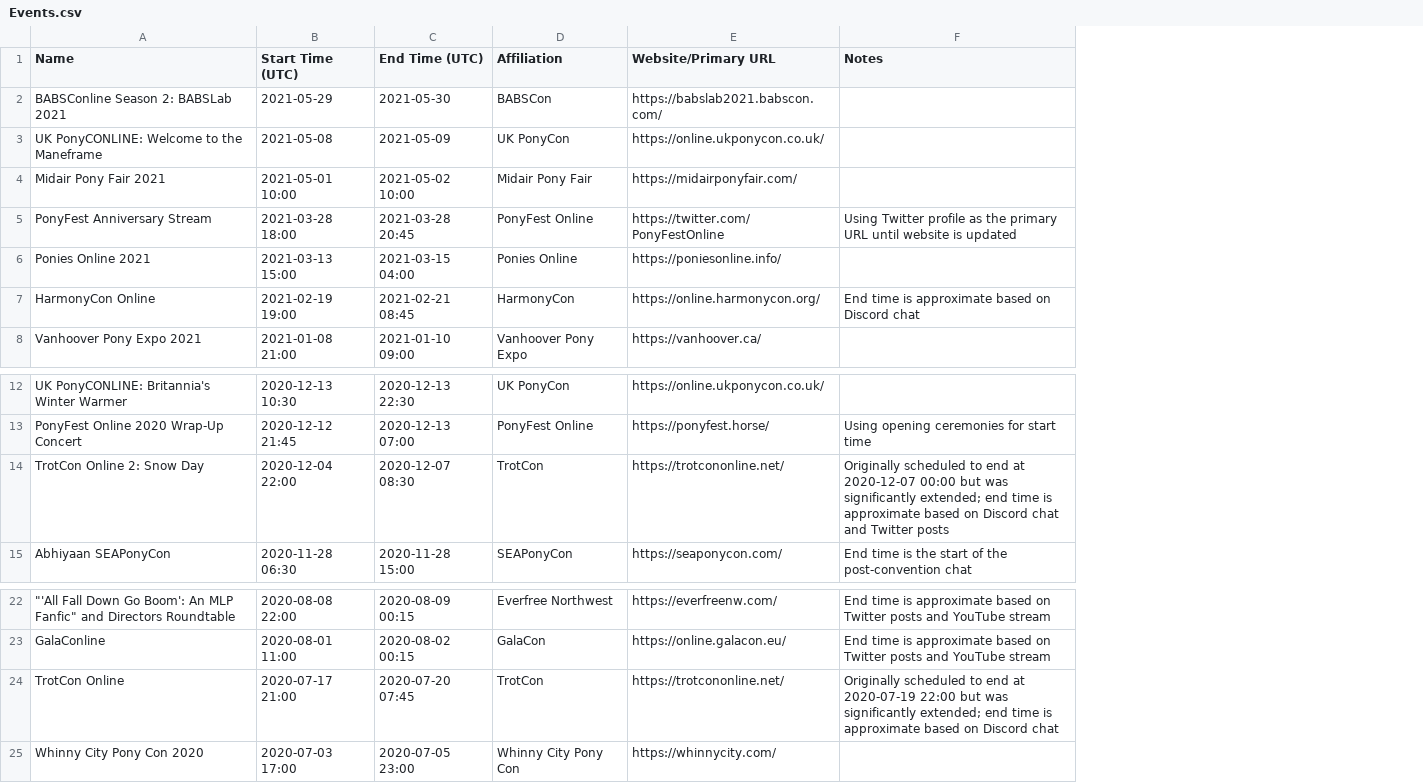
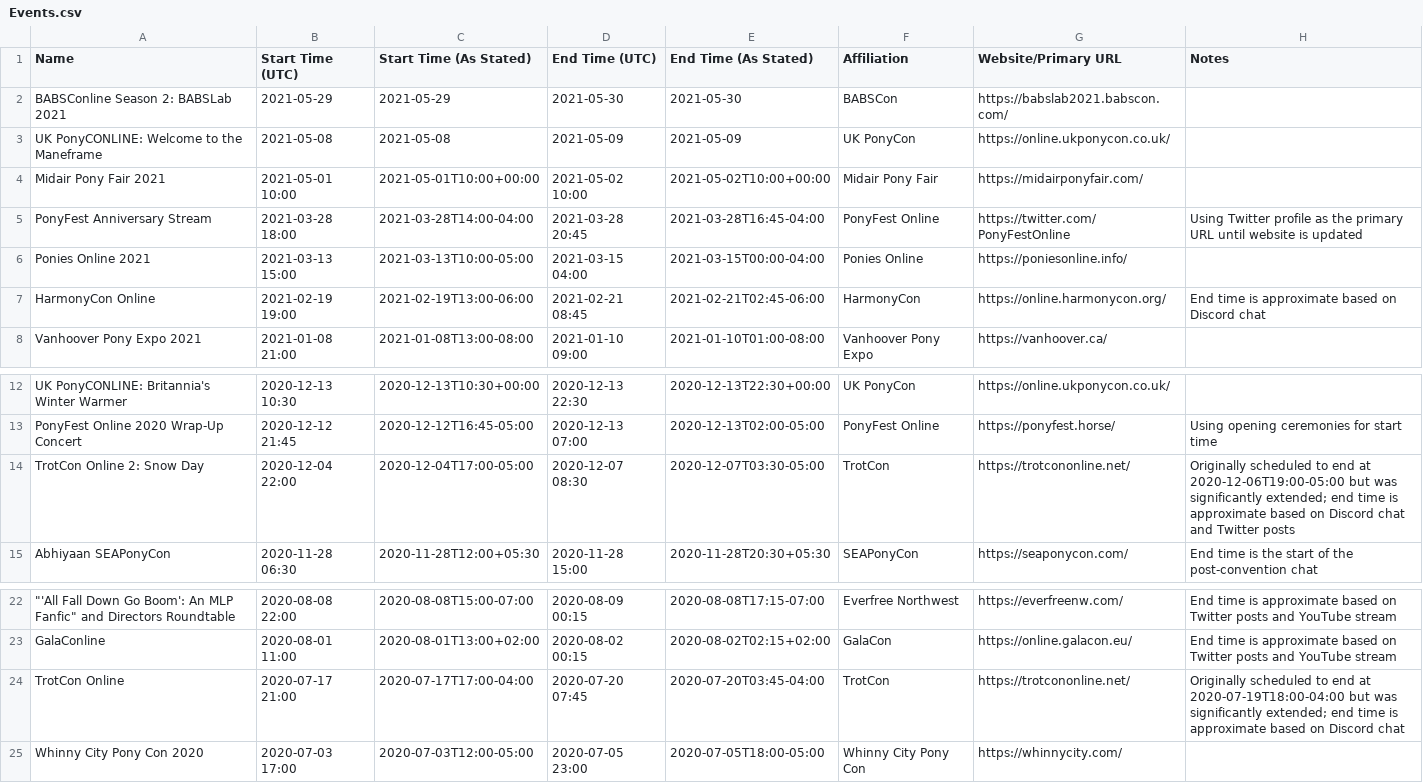
Before and after one commit to jack126guy/online-pony-events-covid-19, a CSV file: Events.csv, drawn as a sheet; only a part is shown, gaps mark what is left out; addresses are those after the commit; the diff names each change by its address in the sheet, - before the commit and + after, or states it on an @@ line.

Commit message:
Add times "as stated" to events

```diff
--- a/Events.csv
+++ b/Events.csv
+column C (Start Time (As Stated)), rows 2-8: 2021-05-29 | 2021-05-08 | 2021-05-01T10:00+00:00 | 2021-03-28T14:00-04:00 | 2021-03-13T10:00-05:00 | 2021-02-19T13:00-06:00 | 2021-01-08T13:00-08:00; rows 12-15: 2020-12-13T10:30+00:00 | 2020-12-12T16:45-05:00 | 2020-12-04T17:00-05:00 | 2020-11-28T12:00+05:30; rows 22-25: 2020-08-08T15:00-07:00 | 2020-08-01T13:00+02:00 | 2020-07-17T17:00-04:00 | 2020-07-03T12:00-05:00
+column E (End Time (As Stated)), rows 2-8: 2021-05-30 | 2021-05-09 | 2021-05-02T10:00+00:00 | 2021-03-28T16:45-04:00 | 2021-03-15T00:00-04:00 | 2021-02-21T02:45-06:00 | 2021-01-10T01:00-08:00; rows 12-15: 2020-12-13T22:30+00:00 | 2020-12-13T02:00-05:00 | 2020-12-07T03:30-05:00 | 2020-11-28T20:30+05:30; rows 22-25: 2020-08-08T17:15-07:00 | 2020-08-02T02:15+02:00 | 2020-07-20T03:45-04:00 | 2020-07-05T18:00-05:00
-H14 (Notes): …end at 2020-12-07 00:00 but was…
+H14 (Notes): …end at 2020-12-06T19:00-05:00 but was…
-H24 (Notes): …end at 2020-07-19 22:00 but was…
+H24 (Notes): …end at 2020-07-19T18:00-04:00 but was…
```
